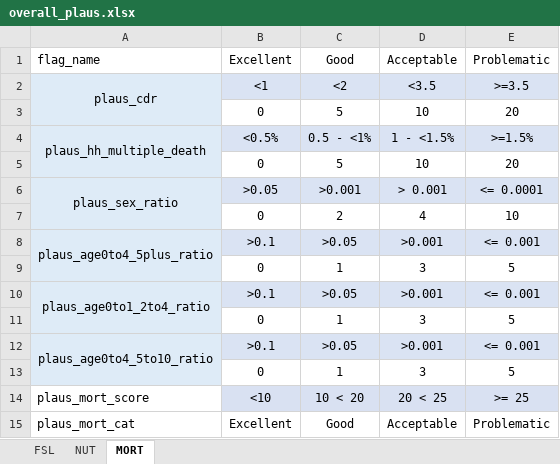
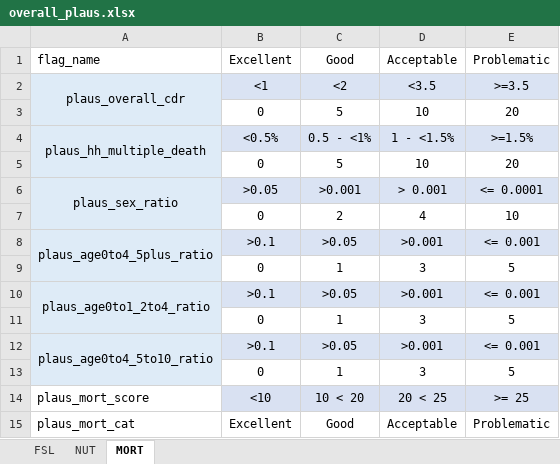
Before and after one commit to impact-initiatives/impactR4PHU, an Excel workbook: inst/mort_quality_report/resources/overall_plaus.xlsx, sheet MORT, drawn as a sheet; values as stored, in another font and other column widths than the file's, no borders; the diff names each change by its address in the sheet, - before the commit and + after, or states it on an @@ line.

Commit message:
update FSL and mort

```diff
--- a/inst/mort_quality_report/resources/overall_plaus.xlsx (sheet MORT)
+++ b/inst/mort_quality_report/resources/overall_plaus.xlsx (sheet MORT)
-A2: plaus_cdr
+A2: plaus_overall_cdr
```
Also changed, not shown: sheet FSL, inst/fsl_quality_report/resources/overall_plaus.xlsx, 39 other files.
